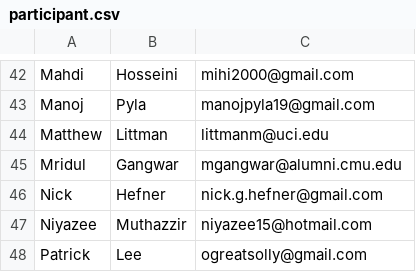
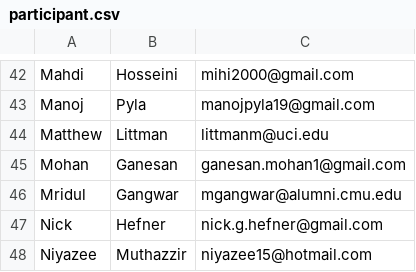
Before and after one commit to socalrug/hackathon-2019-11, a CSV file: admin/participant.csv, drawn as a sheet; only a part is shown, gaps mark what is left out; the shorter side is filled out with more unchanged rows.

Commit message:
Mohan

```diff
--- a/admin/participant.csv
+++ b/admin/participant.csv
@@ -44,2 +44,3 @@ Manoj,Pyla,manojpyla19@gmail.com
 Matthew,Littman,littmanm@uci.edu
+Mohan,Ganesan,ganesan.mohan1@gmail.com
 Mridul,Gangwar,mgangwar@alumni.cmu.edu
```
